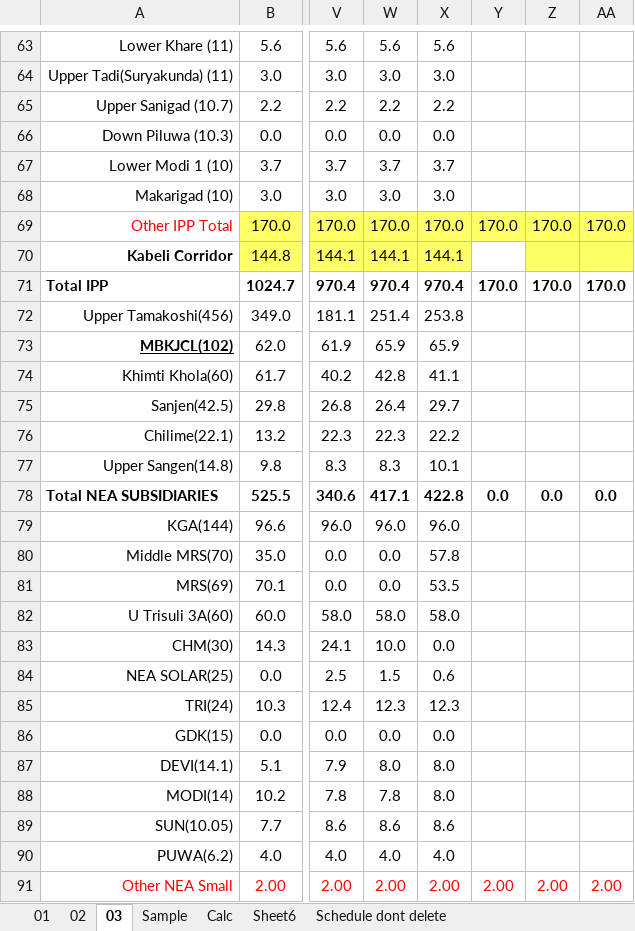
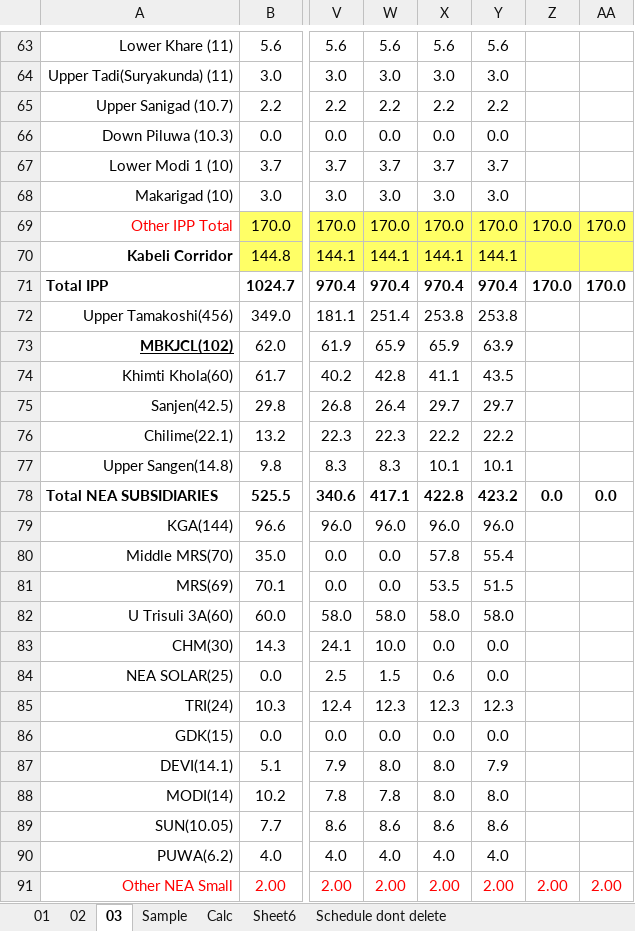
Before and after one commit to Bikramsth/LDC_DATA-ANALYZER, an Excel workbook: LDC_Data/Log Sheet 2083/LogSheet Jestha-2-2083.xlsx, sheet 03, drawn as a sheet; only a part is shown, gaps mark what is left out; values as stored, in another font and other column widths than the file's, no borders; conditional formats not drawn; the diff covers the shown part only; the diff names each change by its address in the sheet, - before the commit and + after, or states it on an @@ line.

```diff
--- a/LDC_Data/Log Sheet 2083/LogSheet Jestha-2-2083.xlsx (sheet 03)
+++ b/LDC_Data/Log Sheet 2083/LogSheet Jestha-2-2083.xlsx (sheet 03)
-Y63: (empty)
+Y63: 5.6
-Y64: (empty)
+Y64: 3.0
-Y65: (empty)
+Y65: 2.2
-Y66: (empty)
+Y66: 0.0
-Y67: (empty)
+Y67: 3.7
-Y68: (empty)
+Y68: 3.0
-Y70: (empty)
+Y70: 144.1
-Y70 fill: none
+Y70 fill: #FFFF66
-Y71: 170.0
+Y71: 970.4
-Y72: (empty)
+Y72: 253.8
-Y73: (empty)
+Y73: 63.9
-Y74: (empty)
+Y74: 43.5
-Y75: (empty)
+Y75: 29.7
-Y76: (empty)
+Y76: 22.2
-Y77: (empty)
+Y77: 10.1
-Y78: 0.0
+Y78: 423.2
-Y79: (empty)
+Y79: 96.0
-Y80: (empty)
+Y80: 55.4
-Y81: (empty)
+Y81: 51.5
-Y82: (empty)
+Y82: 58.0
-Y83:Y84: (empty)
+Y83:Y84: 0.0
-Y85: (empty)
+Y85: 12.3
-Y86: (empty)
+Y86: 0.0
-Y87: (empty)
+Y87: 7.9
-Y88: (empty)
+Y88: 8.0
-Y89: (empty)
+Y89: 8.6
-Y90: (empty)
+Y90: 4.0
```
Also changed, not shown: 93 edited cells elsewhere in this sheet, sheet 02, hidden cells.
